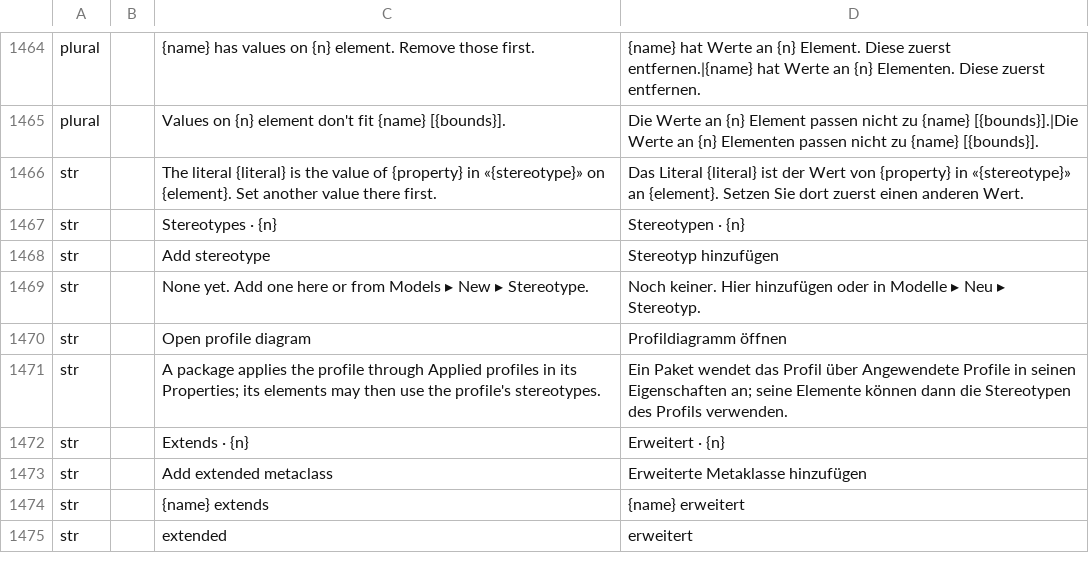
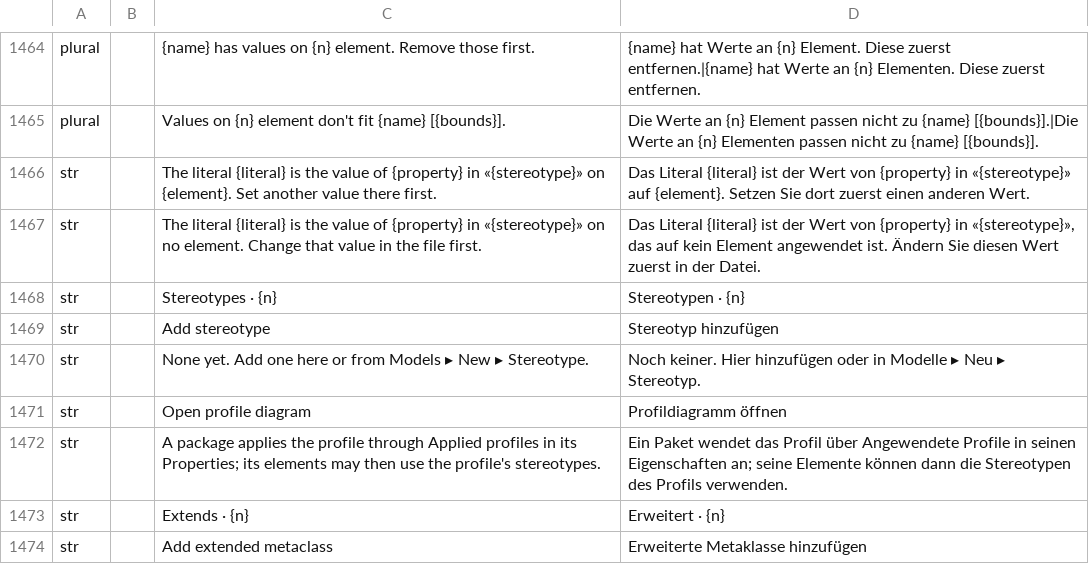
Before and after one commit to software-vision-ai/archforge, a TSV file: crates/ui-egui/src/i18n/de.tsv, drawn as a sheet; only a part is shown, gaps mark what is left out; the shorter side is filled out with more unchanged rows.

```diff
--- a/crates/ui-egui/src/i18n/de.tsv
+++ b/crates/ui-egui/src/i18n/de.tsv
@@ -1465,3 +1465,4 @@ plural		{name} has values on {n} element. Remove those first.	{name} hat Werte a
 plural		Values on {n} element don't fit {name} [{bounds}].	Die Werte an {n} Element passen nicht zu {name} [{bounds}].|Die Werte an {n} Elementen passen nicht zu {name} [{bounds}].
-str		The literal {literal} is the value of {property} in «{stereotype}» on {element}. Set another value there first.	Das Literal {literal} ist der Wert von {property} in «{stereotype}» an {element}. Setzen Sie dort zuerst einen anderen Wert.
+str		The literal {literal} is the value of {property} in «{stereotype}» on {element}. Set another value there first.	Das Literal {literal} ist der Wert von {property} in «{stereotype}» auf {element}. Setzen Sie dort zuerst einen anderen Wert.
+str		The literal {literal} is the value of {property} in «{stereotype}» on no element. Change that value in the file first.	Das Literal {literal} ist der Wert von {property} in «{stereotype}», das auf kein Element angewendet ist. Ändern Sie diesen Wert zuerst in der Datei.
 str		Stereotypes · {n}	Stereotypen · {n}
```
Also changed, not shown: crates/ui-egui/src/i18n/es.tsv, crates/ui-egui/src/i18n/fr.tsv, 14 other files.
